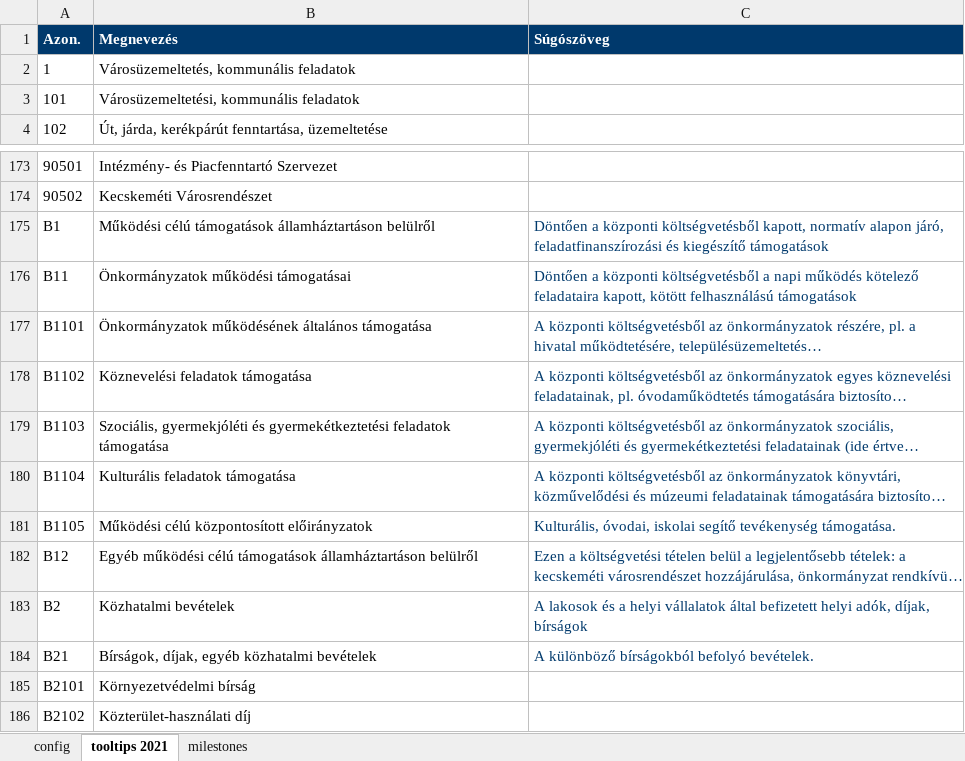
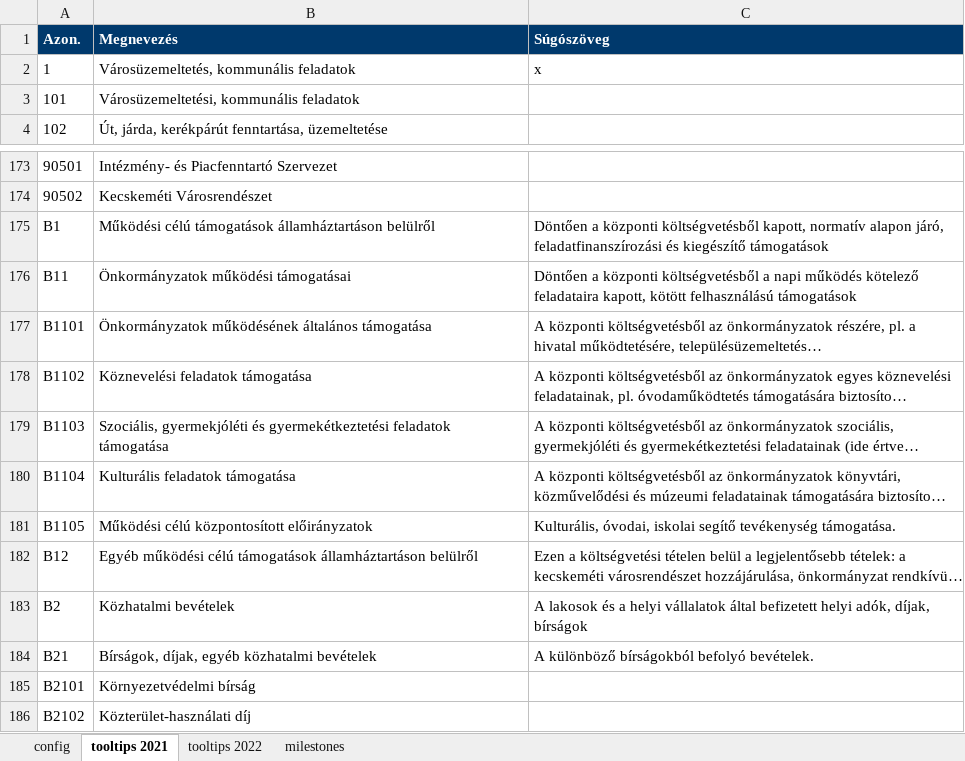
Before and after one commit to k-monitor/onkormanyzati-koltsegvetes-v2, an Excel workbook: input/config.xlsx, sheet tooltips 2021, drawn as a sheet; only a part is shown, gaps mark what is left out; long unchanged cells end in …; values as stored, in another font and other column widths than the file's, no borders; the diff names each change by its address in the sheet, - before the commit and + after, or states it on an @@ line.

```diff
--- a/input/config.xlsx (sheet tooltips 2021)
+++ b/input/config.xlsx (sheet tooltips 2021)
+sheet tab: tooltips 2022
-C2 (Súgószöveg): (empty)
+C2 (Súgószöveg): x
-C175:C184 text colour: #00396C
+C175:C184 text colour: black
```
Also changed, not shown: sheet milestones, sheet config, input/budget.xlsx, 1 other file.
